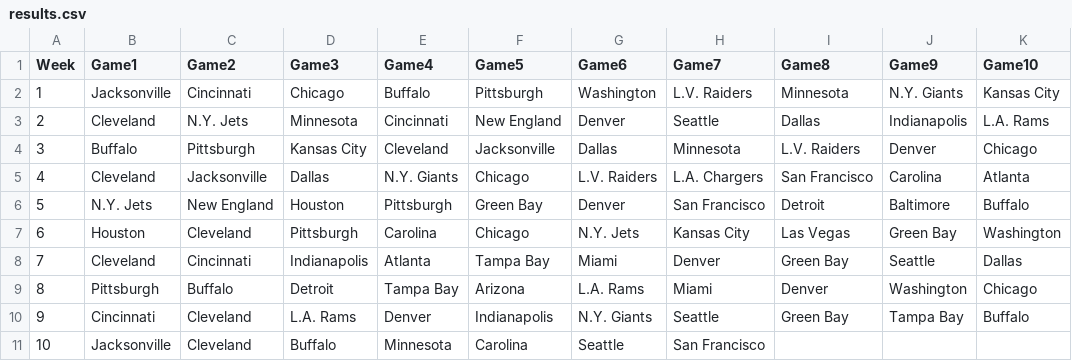
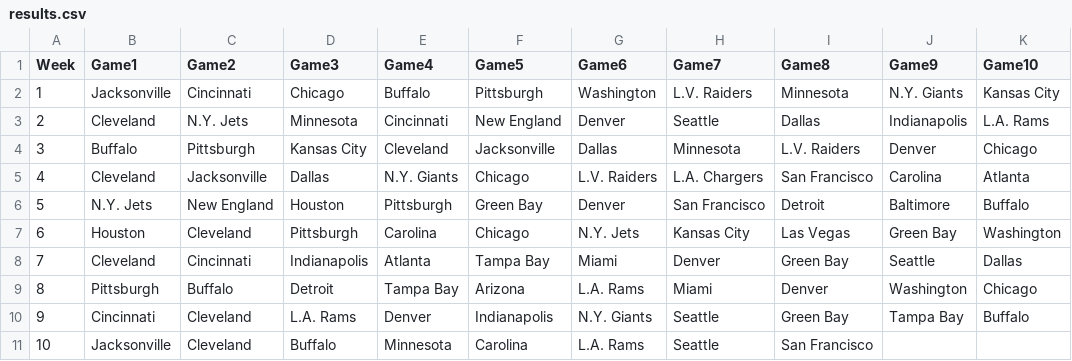
Before and after one commit to blakeweaver17-del/NFL-Pick-em, a CSV file: results.csv, drawn as a sheet.

Commit message:
Update results.csv

```diff
--- a/results.csv
+++ b/results.csv
@@ -10,2 +10,2 @@ Week,Game1,Game2,Game3,Game4,Game5,Game6,Game7,Game8,Game9,Game10
 9, Cincinnati, Cleveland, L.A. Rams, Denver, Indianapolis, N.Y. Giants, Seattle, Green Bay, Tampa Bay, Buffalo
-10, Jacksonville, Cleveland, Buffalo, Minnesota, Carolina, Seattle, San Francisco,
+10, Jacksonville, Cleveland, Buffalo, Minnesota, Carolina, L.A. Rams, Seattle, San Francisco,
```
